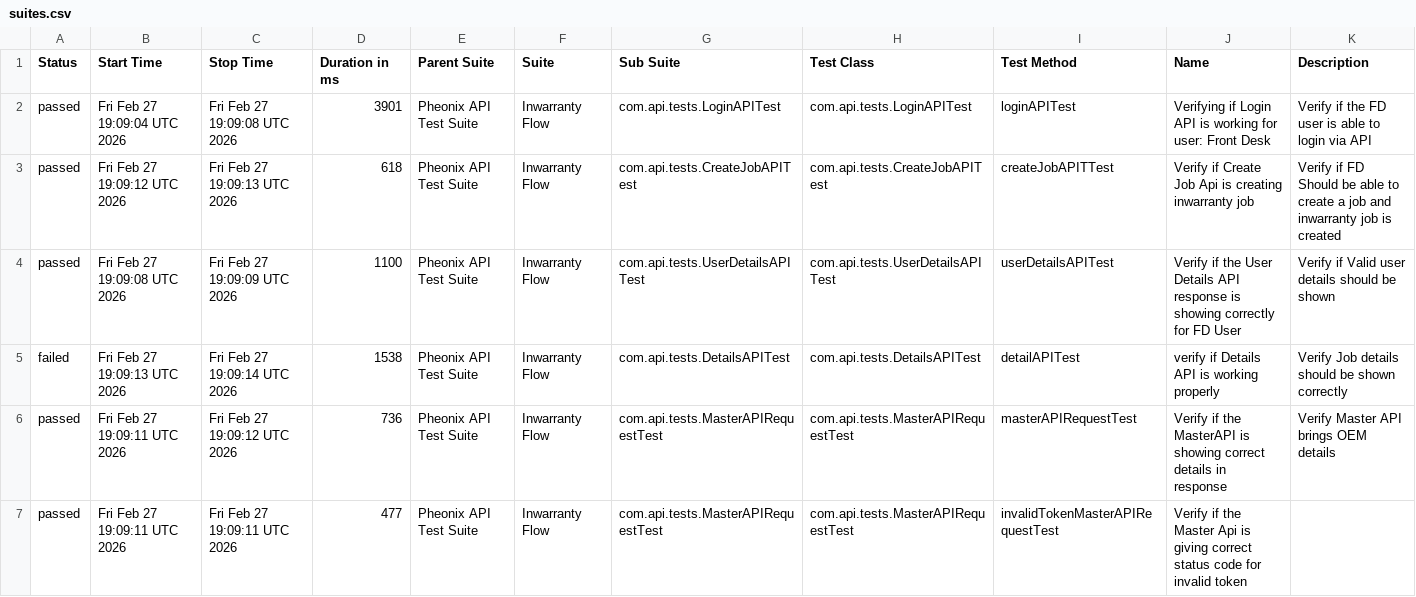
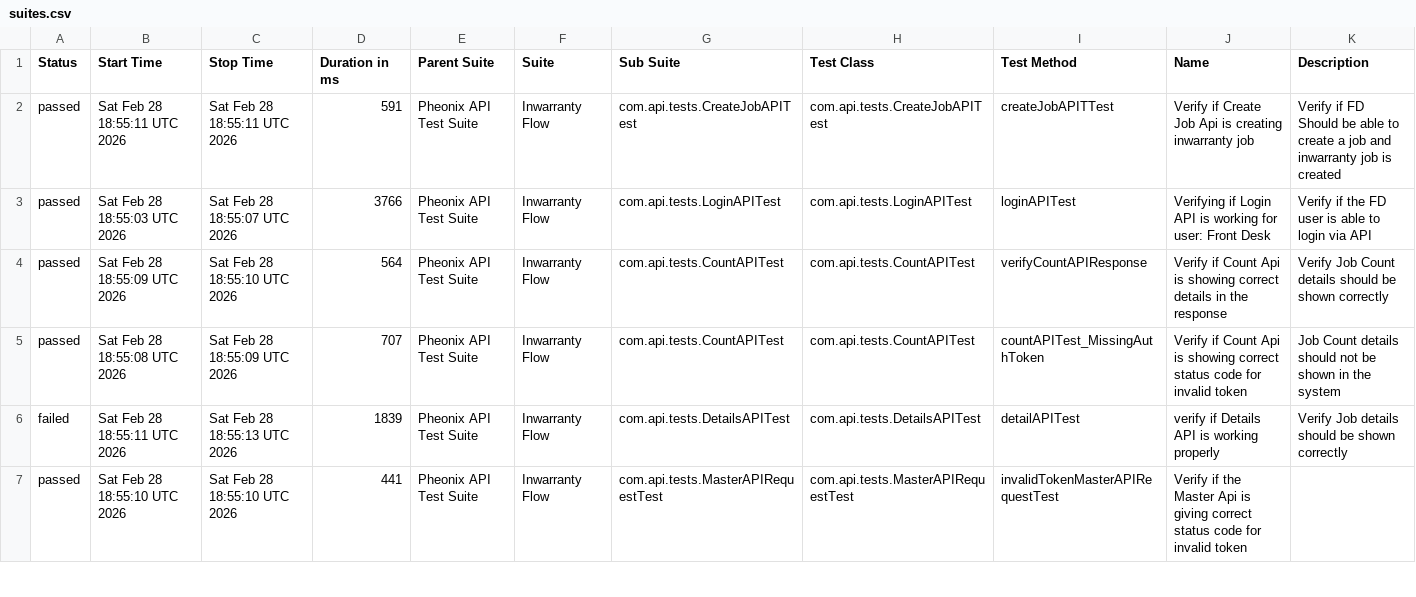
Before and after one commit to AnantKinlekar/PheonixTestAutomationFramework, a CSV file: data/suites.csv, drawn as a sheet; only a part is shown; the diff covers the shown part only.

```diff
--- a/data/suites.csv
+++ b/data/suites.csv
@@ -1,7 +1,7 @@
 "Status","Start Time","Stop Time","Duration in ms","Parent Suite","Suite","Sub Suite","Test Class","Test Method","Name","Description"
-"passed","Fri Feb 27 19:09:04 UTC 2026","Fri Feb 27 19:09:08 UTC 2026","3901","Pheonix API Test Suite","Inwarranty Flow","com.api.tests.LoginAPITest","com.api.tests.LoginAPITest","loginAPITest","Verifying if Login API is working for user: Front Desk","Verify if the FD user is able to login via API"
-"passed","Fri Feb 27 19:09:12 UTC 2026","Fri Feb 27 19:09:13 UTC 2026","618","Pheonix API Test Suite","Inwarranty Flow","com.api.tests.CreateJobAPITest","com.api.tests.CreateJobAPITest","createJobAPITTest","Verify if Create Job Api is creating inwarranty job","Verify if FD Should be able to create a job and inwarranty job is created"
-"passed","Fri Feb 27 19:09:08 UTC 2026","Fri Feb 27 19:09:09 UTC 2026","1100","Pheonix API Test Suite","Inwarranty Flow","com.api.tests.UserDetailsAPITest","com.api.tests.UserDetailsAPITest","userDetailsAPITest","Verify if the User Details API response is showing correctly for FD User","Verify if Valid user details should be shown"
-"failed","Fri Feb 27 19:09:13 UTC 2026","Fri Feb 27 19:09:14 UTC 2026","1538","Pheonix API Test Suite","Inwarranty Flow","com.api.tests.DetailsAPITest","com.api.tests.DetailsAPITest","detailAPITest","verify if Details API is working properly","Verify Job details should be shown correctly"
-"passed","Fri Feb 27 19:09:11 UTC 2026","Fri Feb 27 19:09:12 UTC 2026","736","Pheonix API Test Suite","Inwarranty Flow","com.api.tests.MasterAPIRequestTest","com.api.tests.MasterAPIRequestTest","masterAPIRequestTest","Verify if the MasterAPI is showing correct details in response","Verify Master API brings OEM details"
-"passed","Fri Feb 27 19:09:11 UTC 2026","Fri Feb 27 19:09:11 UTC 2026","477","Pheonix API Test Suite","Inwarranty Flow","com.api.tests.MasterAPIRequestTest","com.api.tests.MasterAPIRequestTest","invalidTokenMasterAPIRequestTest","Verify if the Master Api is giving correct status code for invalid token",""
+"passed","Sat Feb 28 18:55:11 UTC 2026","Sat Feb 28 18:55:11 UTC 2026","591","Pheonix API Test Suite","Inwarranty Flow","com.api.tests.CreateJobAPITest","com.api.tests.CreateJobAPITest","createJobAPITTest","Verify if Create Job Api is creating inwarranty job","Verify if FD Should be able to create a job and inwarranty job is created"
+"passed","Sat Feb 28 18:55:03 UTC 2026","Sat Feb 28 18:55:07 UTC 2026","3766","Pheonix API Test Suite","Inwarranty Flow","com.api.tests.LoginAPITest","com.api.tests.LoginAPITest","loginAPITest","Verifying if Login API is working for user: Front Desk","Verify if the FD user is able to login via API"
+"passed","Sat Feb 28 18:55:09 UTC 2026","Sat Feb 28 18:55:10 UTC 2026","564","Pheonix API Test Suite","Inwarranty Flow","com.api.tests.CountAPITest","com.api.tests.CountAPITest","verifyCountAPIResponse","Verify if Count Api is showing correct details in the response","Verify Job Count details should be shown correctly"
+"passed","Sat Feb 28 18:55:08 UTC 2026","Sat Feb 28 18:55:09 UTC 2026","707","Pheonix API Test Suite","Inwarranty Flow","com.api.tests.CountAPITest","com.api.tests.CountAPITest","countAPITest_MissingAuthToken","Verify if Count Api is showing correct status code for invalid token","Job Count details should not be shown in the system"
+"failed","Sat Feb 28 18:55:11 UTC 2026","Sat Feb 28 18:55:13 UTC 2026","1839","Pheonix API Test Suite","Inwarranty Flow","com.api.tests.DetailsAPITest","com.api.tests.DetailsAPITest","detailAPITest","verify if Details API is working properly","Verify Job details should be shown correctly"
+"passed","Sat Feb 28 18:55:10 UTC 2026","Sat Feb 28 18:55:10 UTC 2026","441","Pheonix API Test Suite","Inwarranty Flow","com.api.tests.MasterAPIRequestTest","com.api.tests.MasterAPIRequestTest","invalidTokenMasterAPIRequestTest","Verify if the Master Api is giving correct status code for invalid token",""
```
Also changed, not shown: 16 edited cells elsewhere in this file, data/behaviors.csv, 52 other files.
